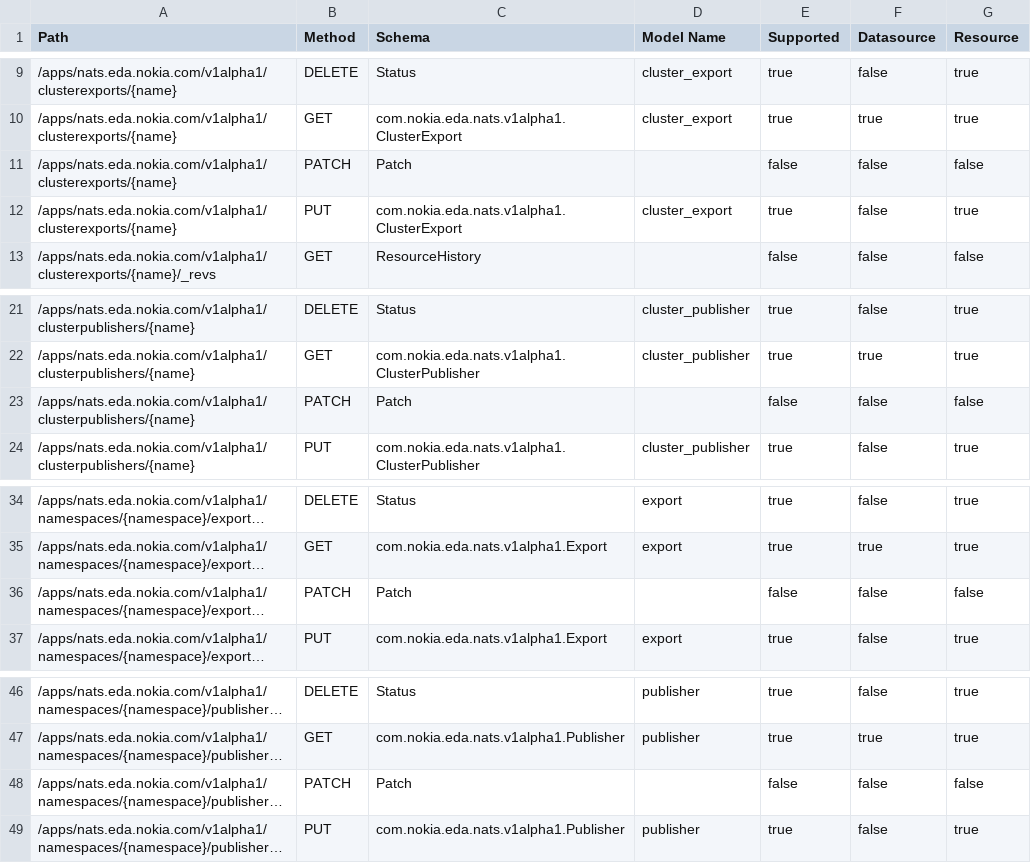
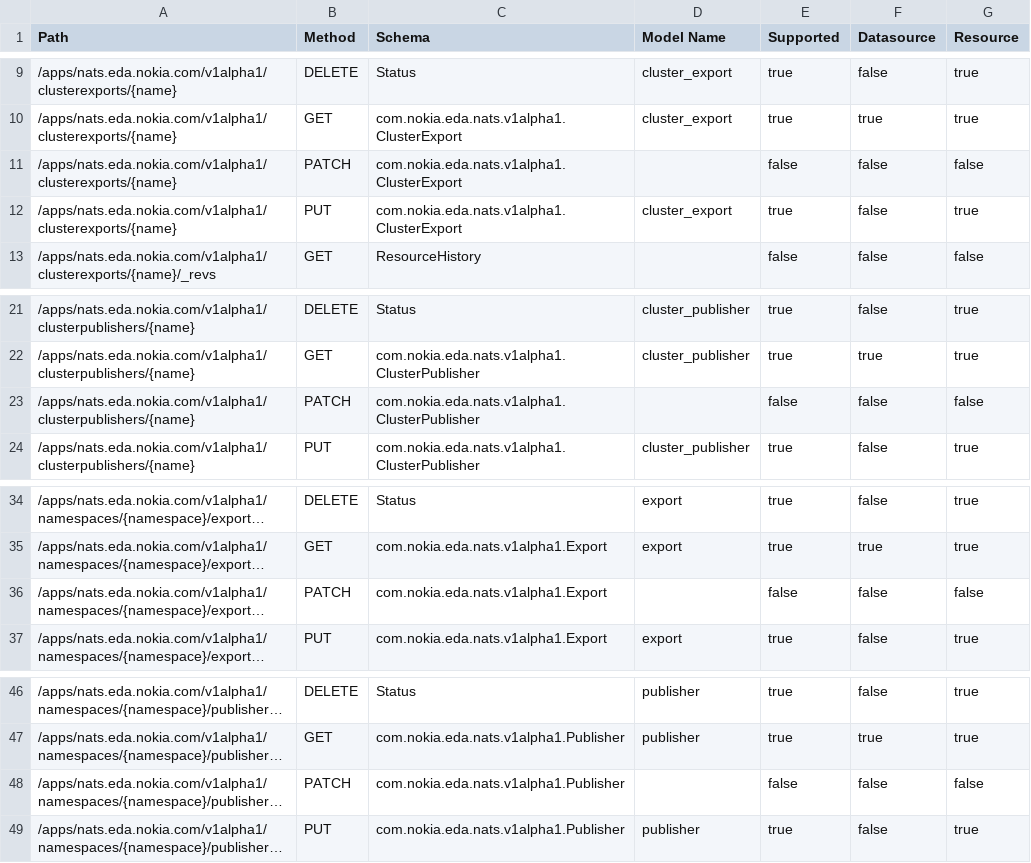
Before and after one commit to nokia-eda/terraform-provider-nats-v1alpha1, a CSV file: .path-stats.csv, drawn as a sheet; only a part is shown, gaps mark what is left out; long unchanged cells end in …; the diff names each change by its address in the sheet, - before the commit and + after, or states it on an @@ line.

```diff
--- a/.path-stats.csv
+++ b/.path-stats.csv
-C11 (Schema): Patch
+C11 (Schema): com.nokia.eda.nats.v1alpha1.ClusterExport
-C23 (Schema): Patch
+C23 (Schema): com.nokia.eda.nats.v1alpha1.ClusterPublisher
-C36 (Schema): Patch
+C36 (Schema): com.nokia.eda.nats.v1alpha1.Export
-C48 (Schema): Patch
+C48 (Schema): com.nokia.eda.nats.v1alpha1.Publisher
```
Also changed, not shown: 3 other files.
